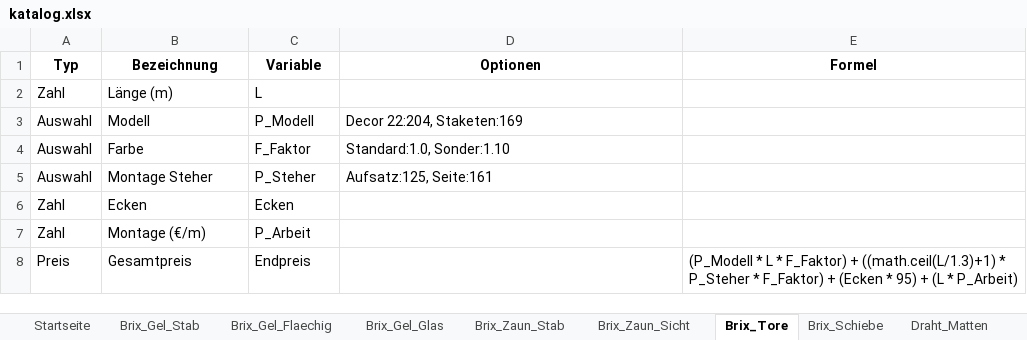
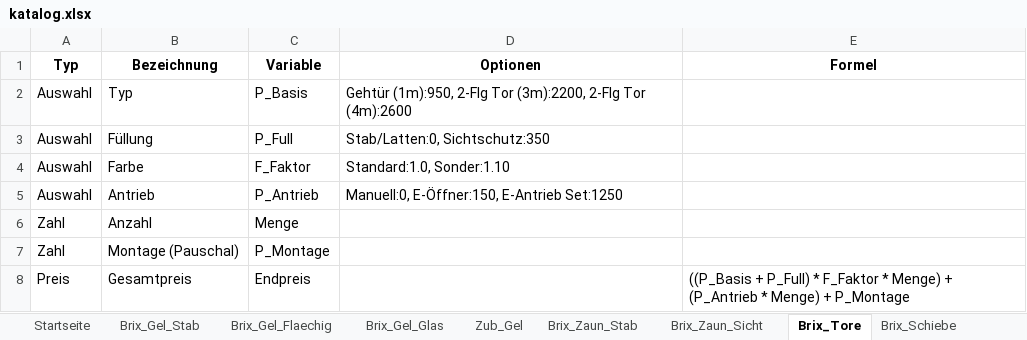
Before and after one commit to meingassnermatthias-eng/BrixKalkGel-nder, an Excel workbook: katalog.xlsx, sheet Brix_Tore, drawn as a sheet; values as stored, in another font and other column widths than the file's, no borders; removed rows and columns are numbered as before the commit, all else as after; the diff names each change by its address in the sheet, - before the commit and + after, or states it on an @@ line.

```diff
--- a/katalog.xlsx (sheet Brix_Tore)
+++ b/katalog.xlsx (sheet Brix_Tore)
+sheet tab: Zub_Gel
-row 2: Zahl | Länge (m) | L
-row 3: Auswahl | Modell | P_Modell | Decor 22:204, Staketen:169
+row 2: Auswahl | Typ | P_Basis | Gehtür (1m):950, 2-Flg Tor (3m):2200, 2-Flg Tor (4m):2600
+row 3: Auswahl | Füllung | P_Full | Stab/Latten:0, Sichtschutz:350
-row 5: Auswahl | Montage Steher | P_Steher | Aufsatz:125, Seite:161
-row 6: Zahl | Ecken | Ecken
-row 7: Zahl | Montage (€/m) | P_Arbeit
+row 5: Auswahl | Antrieb | P_Antrieb | Manuell:0, E-Öffner:150, E-Antrieb Set:1250
+row 6: Zahl | Anzahl | Menge
+row 7: Zahl | Montage (Pauschal) | P_Montage
-E8 (Formel): (P_Modell * L * F_Faktor) + ((math.ceil(L/1.3)+1) * P_Steher * F_Faktor) + (Ecken * 95) + (L * P_Arbeit)
+E8 (Formel): ((P_Basis + P_Full) * F_Faktor * Menge) + (P_Antrieb * Menge) + P_Montage
```
Also changed, not shown: sheet Startseite, sheet Brix_Schiebe, sheet Brix_Zaun_Stab, sheet Brix_Zaun_Sicht, sheet Brix_Gel_Glas, sheet Eigen_Edelstahl, other sheet tabs.
